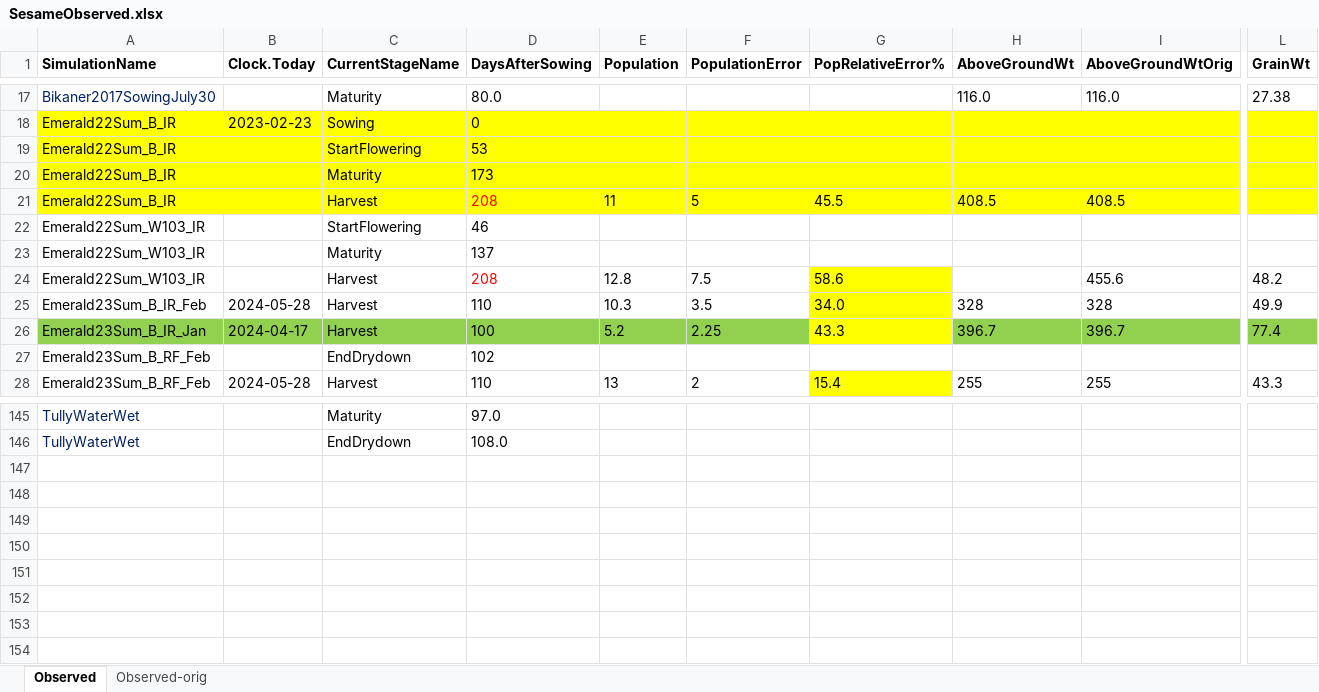
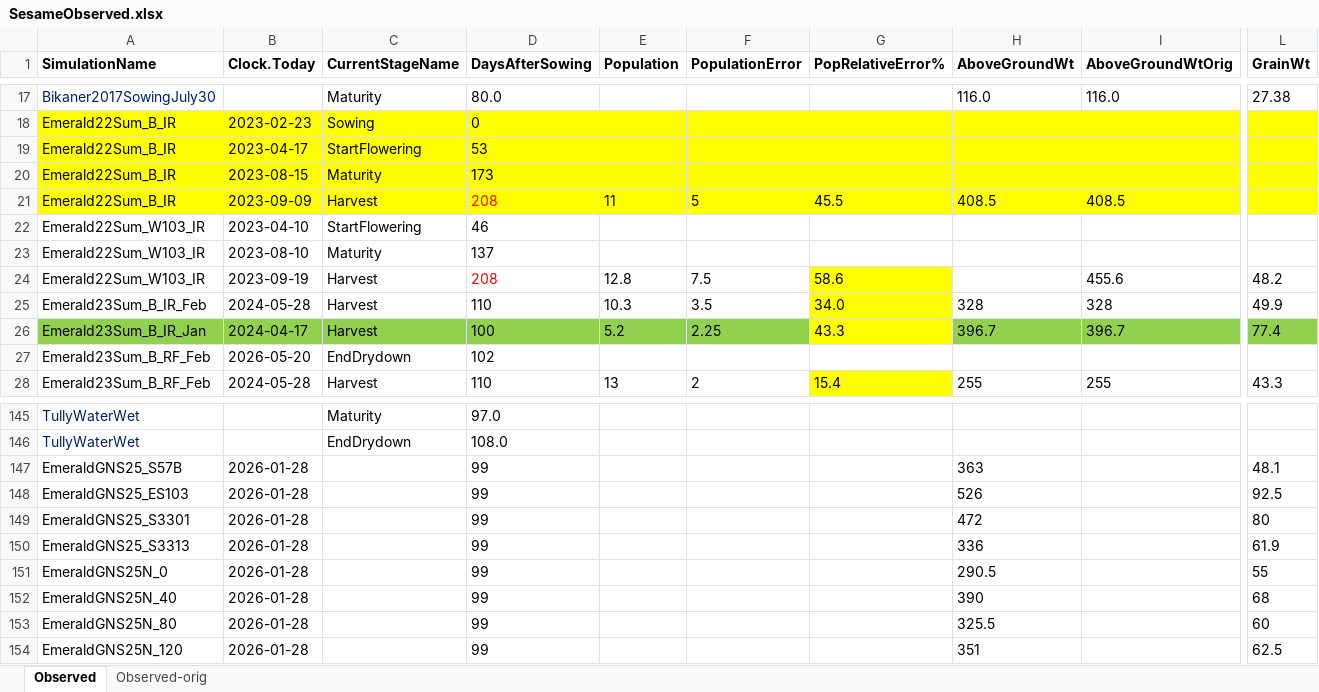
Before and after one commit to pjinnes/ApsimX, an Excel workbook: Prototypes/Sesame/SesameObserved.xlsx, sheet Observed, drawn as a sheet; only a part is shown, gaps mark what is left out; values as stored, in another font and other column widths than the file's, no borders; rows hold the shown columns only; the diff names each change by its address in the sheet, - before the commit and + after, or states it on an @@ line.

```diff
--- a/Prototypes/Sesame/SesameObserved.xlsx (sheet Observed)
+++ b/Prototypes/Sesame/SesameObserved.xlsx (sheet Observed)
-B19 (Clock.Today): (empty)
+B19 (Clock.Today): 2023-04-17
-B20 (Clock.Today): (empty)
+B20 (Clock.Today): 2023-08-15
-B21 (Clock.Today): (empty)
+B21 (Clock.Today): 2023-09-09
-B22 (Clock.Today): (empty)
+B22 (Clock.Today): 2023-04-10
-B23 (Clock.Today): (empty)
+B23 (Clock.Today): 2023-08-10
-B24 (Clock.Today): (empty)
+B24 (Clock.Today): 2023-09-19
-B27 (Clock.Today): (empty)
+B27 (Clock.Today): 2026-05-20
+row 147: EmeraldGNS25_S57B | 2026-01-28 |  | 99 |  |  |  | 363 |  | 48.1
+row 148: EmeraldGNS25_ES103 | 2026-01-28 |  | 99 |  |  |  | 526 |  | 92.5
+row 149: EmeraldGNS25_S3301 | 2026-01-28 |  | 99 |  |  |  | 472 |  | 80
+row 150: EmeraldGNS25_S3313 | 2026-01-28 |  | 99 |  |  |  | 336 |  | 61.9
+row 151: EmeraldGNS25N_0 | 2026-01-28 |  | 99 |  |  |  | 290.5 |  | 55
+row 152: EmeraldGNS25N_40 | 2026-01-28 |  | 99 |  |  |  | 390 |  | 68
+row 153: EmeraldGNS25N_80 | 2026-01-28 |  | 99 |  |  |  | 325.5 |  | 60
+row 154: EmeraldGNS25N_120 | 2026-01-28 |  | 99 |  |  |  | 351 |  | 62.5
```
Also changed, not shown: 1 other file.
